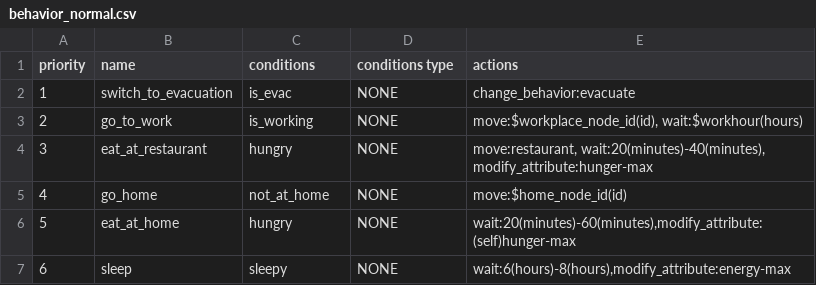
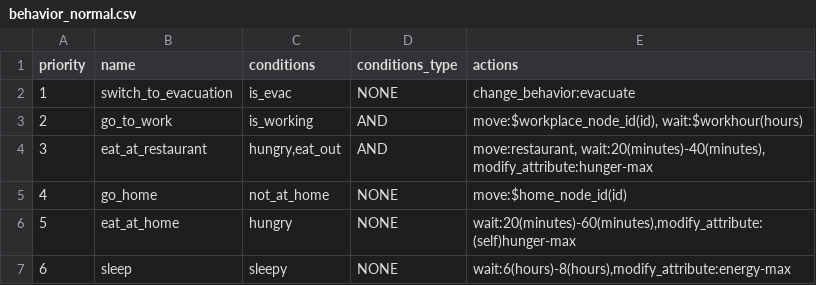
Before and after one commit to rithgroove/Koudou, a CSV file: config/behavioral/behavior/behavior_normal.csv, drawn as a sheet.

Commit message:
bug fixing for the random condition and activity

```diff
--- a/config/behavioral/behavior/behavior_normal.csv
+++ b/config/behavioral/behavior/behavior_normal.csv
@@ -1,5 +1,5 @@
-"priority","name","conditions","conditions type","actions"
+"priority","name","conditions","conditions_type","actions"
 1,"switch_to_evacuation","is_evac","NONE","change_behavior:evacuate"
-2,"go_to_work","is_working","NONE","move:$workplace_node_id(id), wait:$workhour(hours)"
-3,"eat_at_restaurant","hungry","NONE","move:restaurant, wait:20(minutes)-40(minutes), modify_attribute:hunger-max"
+2,"go_to_work","is_working","AND","move:$workplace_node_id(id), wait:$workhour(hours)"
+3,"eat_at_restaurant","hungry,eat_out","AND","move:restaurant, wait:20(minutes)-40(minutes), modify_attribute:hunger-max"
 4,"go_home","not_at_home","NONE","move:$home_node_id(id)"
```
Also changed, not shown: config/behavioral/condition.csv, 6 other files.
